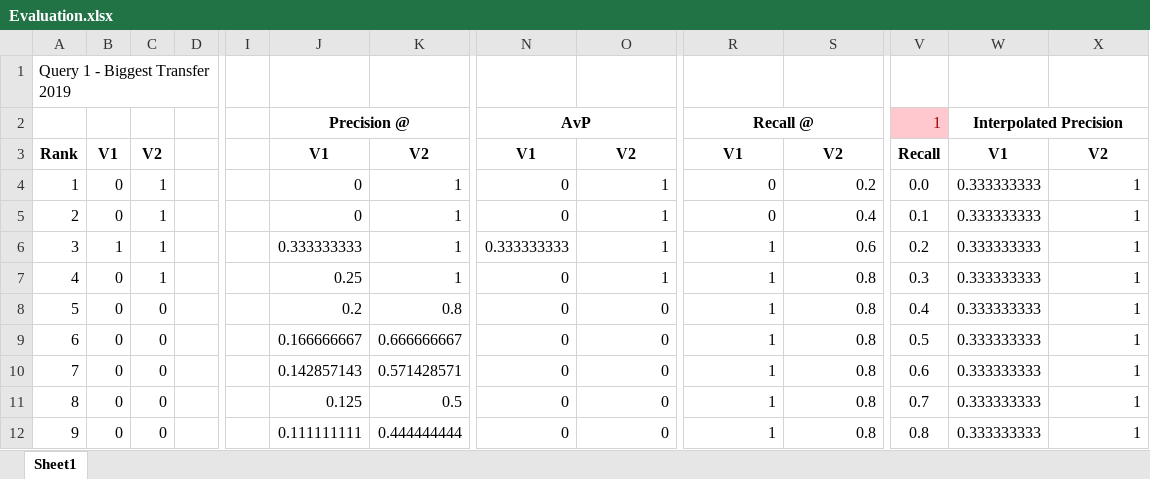
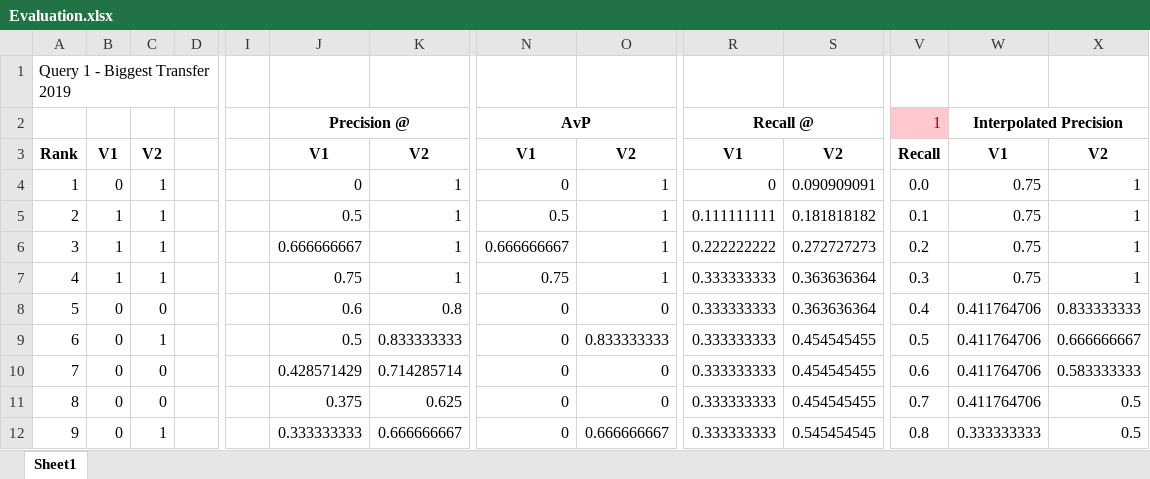
Before and after one commit to afs202005277/Football-News-Search, an Excel workbook: solr/Evaluation.xlsx, sheet Sheet1, drawn as a sheet; only a part is shown, gaps mark what is left out; values as stored, in another font and other column widths than the file's, no borders; charts and pictures not drawn; removed rows and columns are numbered as before the commit, all else as after; rows hold the shown columns only; the diff covers the shown part only; the diff names each change by its address in the sheet, - before the commit and + after, or states it on an @@ line.

Commit message:
Update Evaluation.xlsx

```diff
--- a/solr/Evaluation.xlsx (sheet Sheet1)
+++ b/solr/Evaluation.xlsx (sheet Sheet1)
-S4: 0.2
+S4: 0.090909091
-W4: 0.333333333
+W4: 0.75
-row 5: 2 | 0 | 1 |  |  | 0 | 1 | 0 | 1 | 0 | 0.4 | 0.1 | 0.333333333 | 1
+row 5: 2 | 1 | 1 |  |  | 0.5 | 1 | 0.5 | 1 | 0.111111111 | 0.181818182 | 0.1 | 0.75 | 1
-J6: 0.333333333
+J6: 0.666666667
-N6: 0.333333333
+N6: 0.666666667
-R6: 1
+R6: 0.222222222
-S6: 0.6
+S6: 0.272727273
-W6: 0.333333333
+W6: 0.75
-row 7: 4 | 0 | 1 |  |  | 0.25 | 1 | 0 | 1 | 1 | 0.8 | 0.3 | 0.333333333 | 1
+row 7: 4 | 1 | 1 |  |  | 0.75 | 1 | 0.75 | 1 | 0.333333333 | 0.363636364 | 0.3 | 0.75 | 1
-J8: 0.2
+J8: 0.6
-R8: 1
+R8: 0.333333333
-S8: 0.8
+S8: 0.363636364
-W8: 0.333333333
+W8: 0.411764706
-X8: 1
+X8: 0.833333333
-row 9: 6 | 0 | 0 |  |  | 0.166666667 | 0.666666667 | 0 | 0 | 1 | 0.8 | 0.5 | 0.333333333 | 1
+row 9: 6 | 0 | 1 |  |  | 0.5 | 0.833333333 | 0 | 0.833333333 | 0.333333333 | 0.454545455 | 0.5 | 0.411764706 | 0.666666667
-J10: 0.142857143
+J10: 0.428571429
-K10: 0.571428571
+K10: 0.714285714
-R10:R12: 1
+R10:R12: 0.333333333
-S10:S11: 0.8
+S10:S11: 0.454545455
-W10:W11: 0.333333333
+W10:W11: 0.411764706
-X10: 1
+X10: 0.583333333
-J11: 0.125
+J11: 0.375
-K11: 0.5
+K11: 0.625
-X11:X12: 1
+X11:X12: 0.5
-C12: 0
+C12: 1
-J12: 0.111111111
+J12: 0.333333333
-K12: 0.444444444
+K12: 0.666666667
-O12: 0
+O12: 0.666666667
-S12: 0.8
+S12: 0.545454545
```
Also changed, not shown: 63 added rows, 33 removed rows and 374 edited cells elsewhere in this sheet, formulas that keep their value, charts or pictures.
